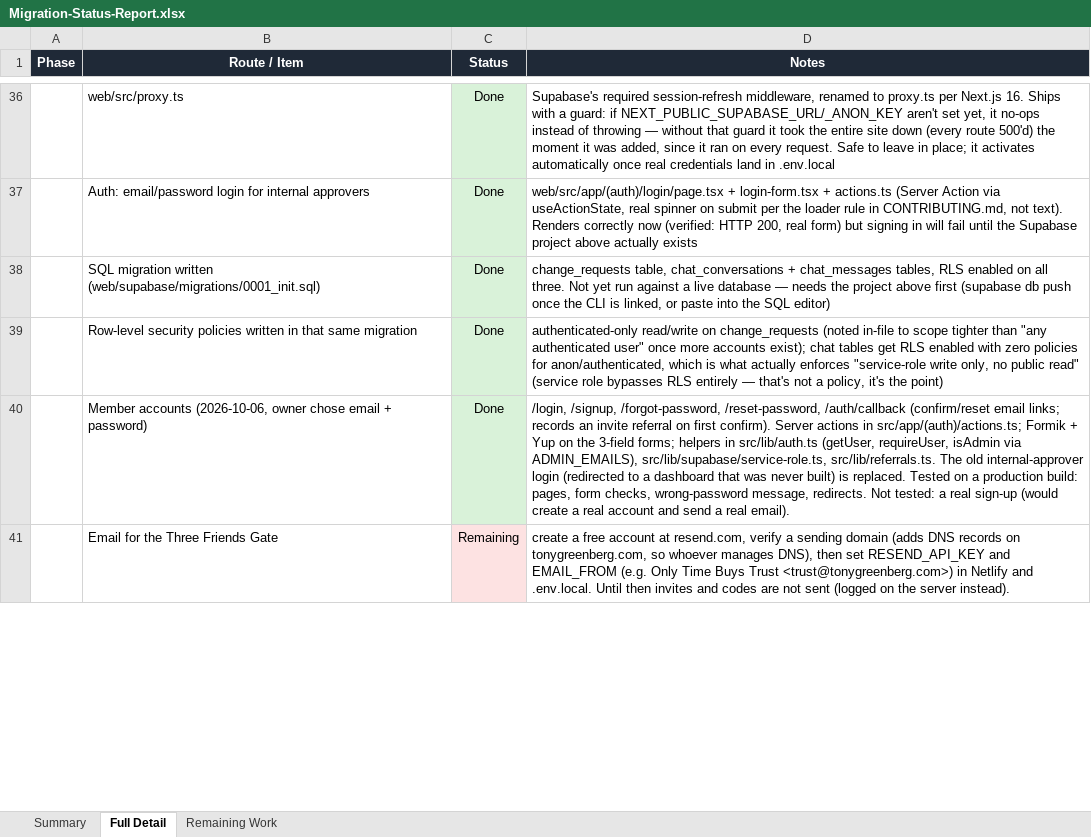
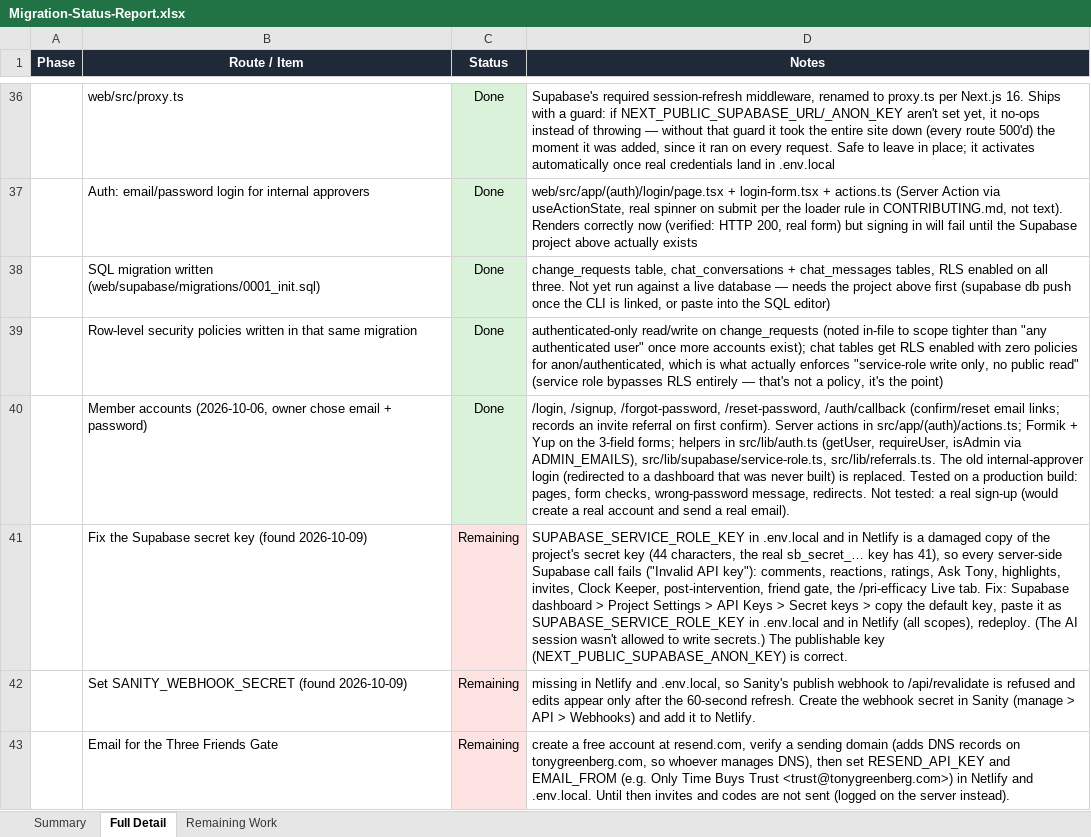
Before and after one commit to RRTONY/tonygreenberg-website, an Excel workbook: Migration-Status-Report.xlsx, sheet Full Detail, drawn as a sheet; only a part is shown, gaps mark what is left out; values as stored, in another font and other column widths than the file's, no borders; the diff covers the shown part only; the diff names each change by its address in the sheet, - before the commit and + after, or states it on an @@ line.

```diff
--- a/Migration-Status-Report.xlsx (sheet Full Detail)
+++ b/Migration-Status-Report.xlsx (sheet Full Detail)
+row 41:  | Fix the Supabase secret key (found 2026-10-09) | Remaining | SUPABASE_SERVICE_ROLE_KEY in .env.local and in Netlify is a damaged copy of the project's secret key (44 characters, the real sb_secret_… key has 41), so every server-side Supabase call fails ("Invalid API key"): comments, reactions, ratings, Ask Tony, highlights, invites, Clock Keeper, post-intervention, friend gate, the /pri-efficacy Live tab. Fix: Supabase dashboard > Project Settings > API Keys > Secret keys > copy the default key, paste it as SUPABASE_SERVICE_ROLE_KEY in .env.local and in Netlify (all scopes), redeploy. (The AI session wasn't allowed to write secrets.) The publishable key (NEXT_PUBLIC_SUPABASE_ANON_KEY) is correct.
+row 42:  | Set SANITY_WEBHOOK_SECRET (found 2026-10-09) | Remaining | missing in Netlify and .env.local, so Sanity's publish webhook to /api/revalidate is refused and edits appear only after the 60-second refresh. Create the webhook secret in Sanity (manage > API > Webhooks) and add it to Netlify.
```
Also changed, not shown: 1 added row, 1 removed row and 1 edited cell elsewhere in this sheet, sheet Summary, sheet Remaining Work, hidden cells, 2 other files.
